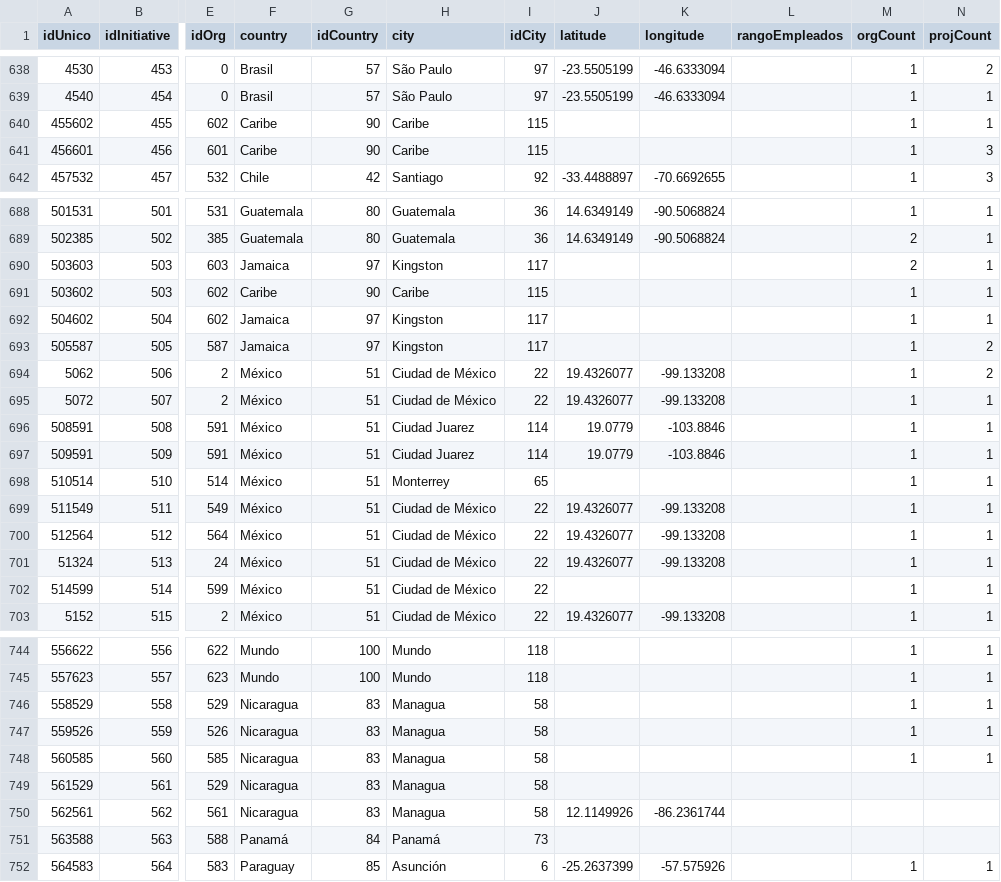
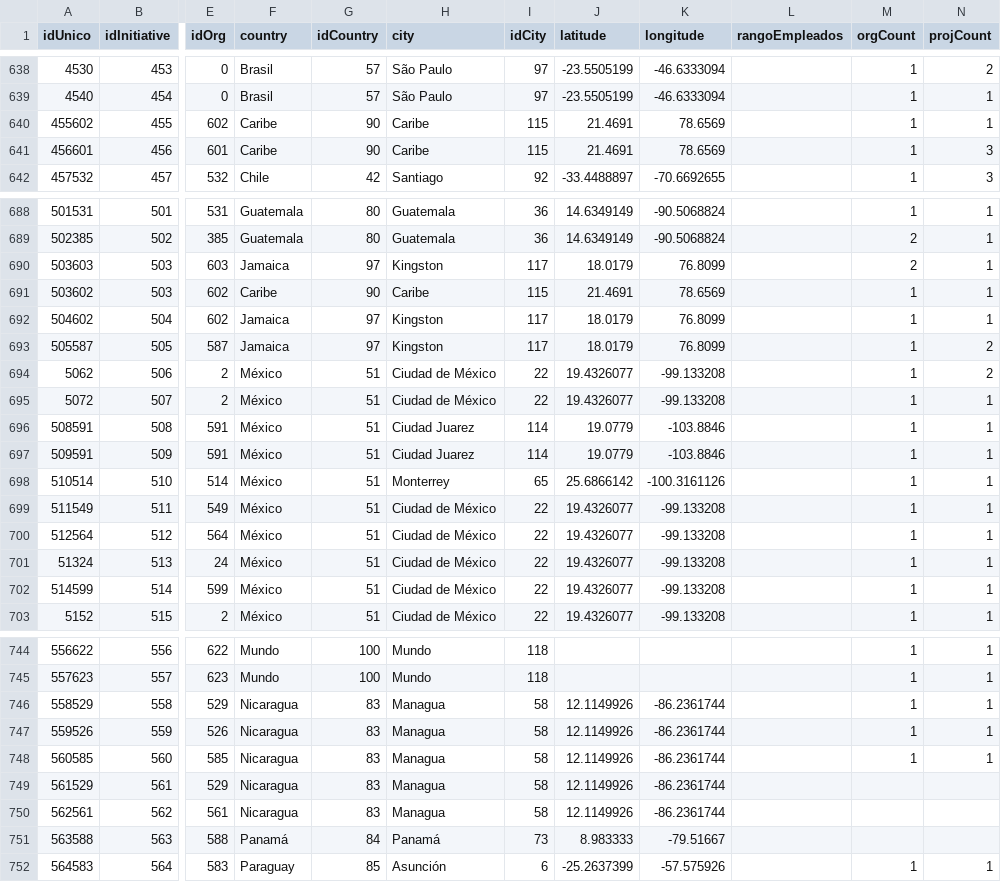
Before and after one commit to idatosabiertos/digital-social-migrations, a CSV file: NestaMigrations/ModelCsv/CleanedDB/csv/merge dec 6- impact tags-projects.csv, drawn as a sheet; only a part is shown, gaps mark what is left out; the diff covers the shown part only; the diff names each change by its address in the sheet, - before the commit and + after, or states it on an @@ line.

```diff
--- a/NestaMigrations/ModelCsv/CleanedDB/csv/merge dec 6- impact tags-projects.csv
+++ b/NestaMigrations/ModelCsv/CleanedDB/csv/merge dec 6- impact tags-projects.csv
-J640:J641 (latitude): (empty)
+J640:J641 (latitude): 21.4691
-K640:K641 (longitude): (empty)
+K640:K641 (longitude): 78.6569
-J690 (latitude): (empty)
+J690 (latitude): 18.0179
-K690 (longitude): (empty)
+K690 (longitude): 76.8099
-J691 (latitude): (empty)
+J691 (latitude): 21.4691
-K691 (longitude): (empty)
+K691 (longitude): 78.6569
-J692:J693 (latitude): (empty)
+J692:J693 (latitude): 18.0179
-K692:K693 (longitude): (empty)
+K692:K693 (longitude): 76.8099
-J698 (latitude): (empty)
+J698 (latitude): 25.6866142
-K698 (longitude): (empty)
+K698 (longitude): -100.3161126
-J702 (latitude): (empty)
+J702 (latitude): 19.4326077
-K702 (longitude): (empty)
+K702 (longitude): -99.133208
-J746:J749 (latitude): (empty)
+J746:J749 (latitude): 12.1149926
-K746:K749 (longitude): (empty)
+K746:K749 (longitude): -86.2361744
-J751 (latitude): (empty)
+J751 (latitude): 8.983333
-K751 (longitude): (empty)
+K751 (longitude): -79.51667
```
Also changed, not shown: 47 edited cells elsewhere in this file, NestaMigrations/ModelCsv/CleanedDB/csv/MergeProjectImpactTags.csv, NestaMigrations/ModelCsv/CleanedDB/csv/merge dec 6- impact tags-orgs type.csv.
